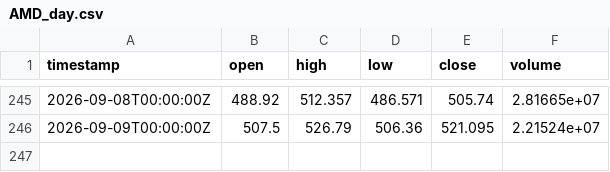
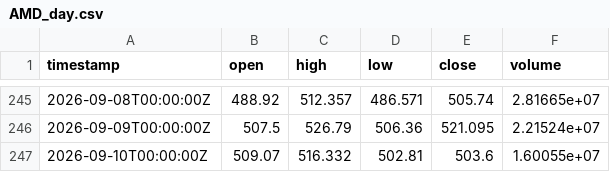
Before and after one commit to jamieee12345/agentic-options-bot, a CSV file: market_data/AMD_day.csv, drawn as a sheet; only a part is shown, gaps mark what is left out.

```diff
--- a/market_data/AMD_day.csv
+++ b/market_data/AMD_day.csv
@@ -246 +246,2 @@ timestamp,open,high,low,close,volume
 2026-09-09T00:00:00Z,507.5,526.79,506.36,521.095,2.21524e+07
+2026-09-10T00:00:00Z,509.07,516.332,502.81,503.6,1.60055e+07
```
Also changed, not shown: market_data/AAPL_day.csv, market_data/AMZN_day.csv, 10 other files.
